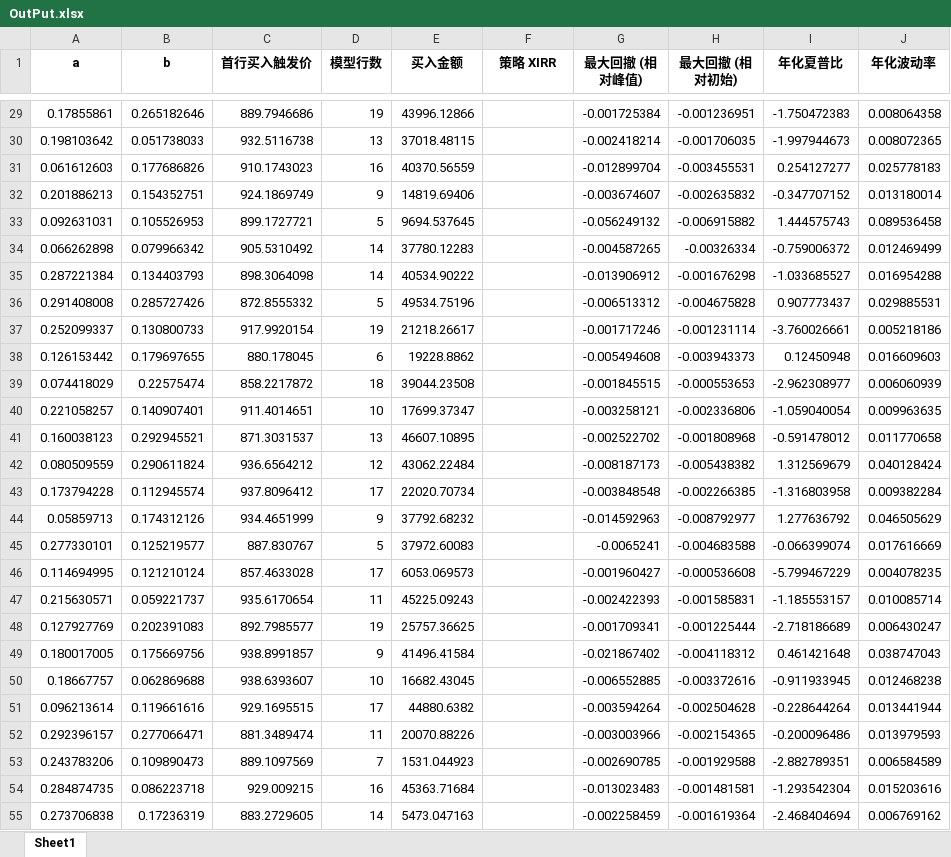
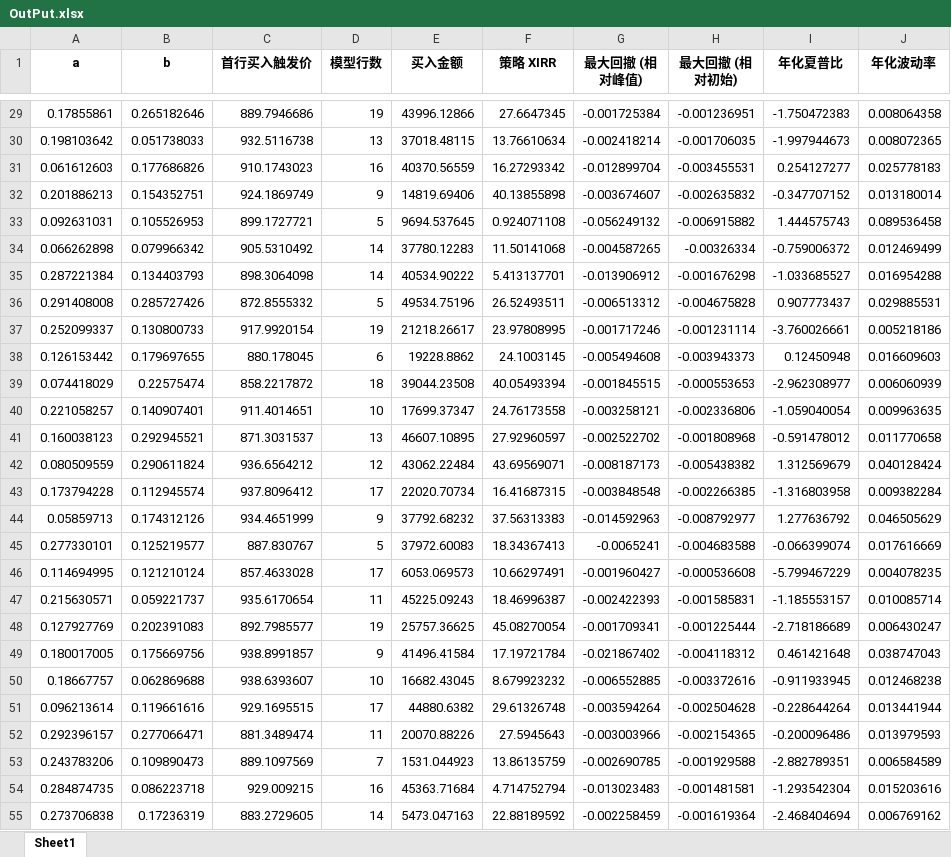
Before and after one commit to juzixiaoren/ZombieGrid, an Excel workbook: OutPut.xlsx, sheet Sheet1, drawn as a sheet; only a part is shown, gaps mark what is left out; values as stored, in another font and other column widths than the file's, no borders; the diff covers the shown part only; the diff names each change by its address in the sheet, - before the commit and + after, or states it on an @@ line.

```diff
--- a/OutPut.xlsx (sheet Sheet1)
+++ b/OutPut.xlsx (sheet Sheet1)
-F29 (策略 XIRR): (empty)
+F29 (策略 XIRR): 27.6647345
-F30 (策略 XIRR): (empty)
+F30 (策略 XIRR): 13.76610634
-F31 (策略 XIRR): (empty)
+F31 (策略 XIRR): 16.27293342
-F32 (策略 XIRR): (empty)
+F32 (策略 XIRR): 40.13855898
-F33 (策略 XIRR): (empty)
+F33 (策略 XIRR): 0.924071108
-F34 (策略 XIRR): (empty)
+F34 (策略 XIRR): 11.50141068
-F35 (策略 XIRR): (empty)
+F35 (策略 XIRR): 5.413137701
-F36 (策略 XIRR): (empty)
+F36 (策略 XIRR): 26.52493511
-F37 (策略 XIRR): (empty)
+F37 (策略 XIRR): 23.97808995
-F38 (策略 XIRR): (empty)
+F38 (策略 XIRR): 24.1003145
-F39 (策略 XIRR): (empty)
+F39 (策略 XIRR): 40.05493394
-F40 (策略 XIRR): (empty)
+F40 (策略 XIRR): 24.76173558
-F41 (策略 XIRR): (empty)
+F41 (策略 XIRR): 27.92960597
-F42 (策略 XIRR): (empty)
+F42 (策略 XIRR): 43.69569071
-F43 (策略 XIRR): (empty)
+F43 (策略 XIRR): 16.41687315
-F44 (策略 XIRR): (empty)
+F44 (策略 XIRR): 37.56313383
-F45 (策略 XIRR): (empty)
+F45 (策略 XIRR): 18.34367413
-F46 (策略 XIRR): (empty)
+F46 (策略 XIRR): 10.66297491
-F47 (策略 XIRR): (empty)
+F47 (策略 XIRR): 18.46996387
-F48 (策略 XIRR): (empty)
+F48 (策略 XIRR): 45.08270054
-F49 (策略 XIRR): (empty)
+F49 (策略 XIRR): 17.19721784
-F50 (策略 XIRR): (empty)
+F50 (策略 XIRR): 8.679923232
-F51 (策略 XIRR): (empty)
+F51 (策略 XIRR): 29.61326748
-F52 (策略 XIRR): (empty)
+F52 (策略 XIRR): 27.5945643
-F53 (策略 XIRR): (empty)
+F53 (策略 XIRR): 13.86135759
-F54 (策略 XIRR): (empty)
+F54 (策略 XIRR): 4.714752794
-F55 (策略 XIRR): (empty)
+F55 (策略 XIRR): 22.88189592
```
Also changed, not shown: 73 edited cells elsewhere in this sheet, 1 other file.
